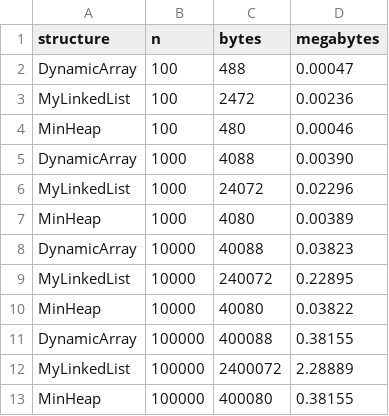
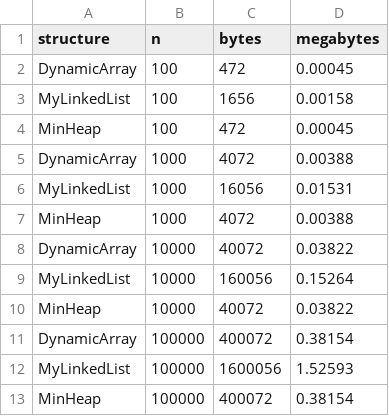
Before and after one commit to Jozephjostar/DAA_Assignment2, a CSV file: results/memory.csv, drawn as a sheet.

```diff
--- a/results/memory.csv
+++ b/results/memory.csv
@@ -1,13 +1,13 @@
 structure,n,bytes,megabytes
-DynamicArray,100,488,0.00047
-MyLinkedList,100,2472,0.00236
-MinHeap,100,480,0.00046
-DynamicArray,1000,4088,0.00390
-MyLinkedList,1000,24072,0.02296
-MinHeap,1000,4080,0.00389
-DynamicArray,10000,40088,0.03823
-MyLinkedList,10000,240072,0.22895
-MinHeap,10000,40080,0.03822
-DynamicArray,100000,400088,0.38155
-MyLinkedList,100000,2400072,2.28889
-MinHeap,100000,400080,0.38155
+DynamicArray,100,472,0.00045
+MyLinkedList,100,1656,0.00158
+MinHeap,100,472,0.00045
+DynamicArray,1000,4072,0.00388
+MyLinkedList,1000,16056,0.01531
+MinHeap,1000,4072,0.00388
+DynamicArray,10000,40072,0.03822
+MyLinkedList,10000,160056,0.15264
+MinHeap,10000,40072,0.03822
+DynamicArray,100000,400072,0.38154
+MyLinkedList,100000,1600056,1.52593
+MinHeap,100000,400072,0.38154
```
Also changed, not shown: results/heap_build.csv, results/results.csv.
